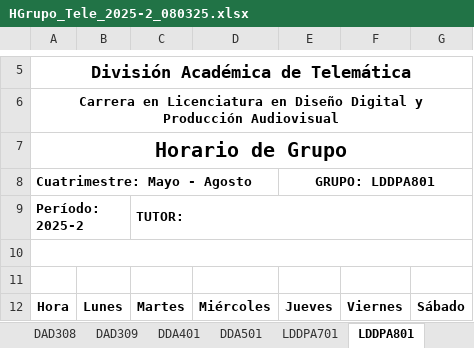
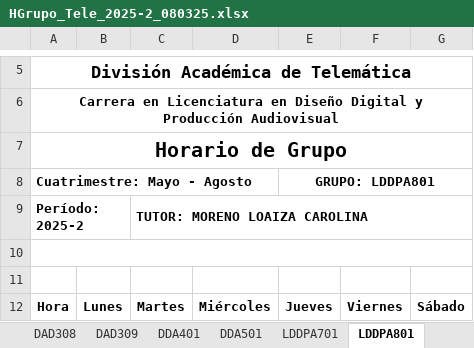
Before and after one commit to hackuna885/carga2025_2, an Excel workbook: HGrupo_Tele_2025-2_080325.xlsx, sheet LDDPA801, drawn as a sheet; only a part is shown, gaps mark what is left out; values as stored, in another font and other column widths than the file's, no borders; charts and pictures not drawn; the diff names each change by its address in the sheet, - before the commit and + after, or states it on an @@ line.

```diff
--- a/HGrupo_Tele_2025-2_080325.xlsx (sheet LDDPA801)
+++ b/HGrupo_Tele_2025-2_080325.xlsx (sheet LDDPA801)
-C9: TUTOR:
+C9: TUTOR: MORENO LOAIZA CAROLINA
```
Also changed, not shown: sheet LDDPA802, sheet LDDPA1001, sheet DDA501, sheet DDA401, cHorPA_Tele_2025-2_080325.xlsx, cHorPTC_Tele_2025-2_080325.xlsx.
